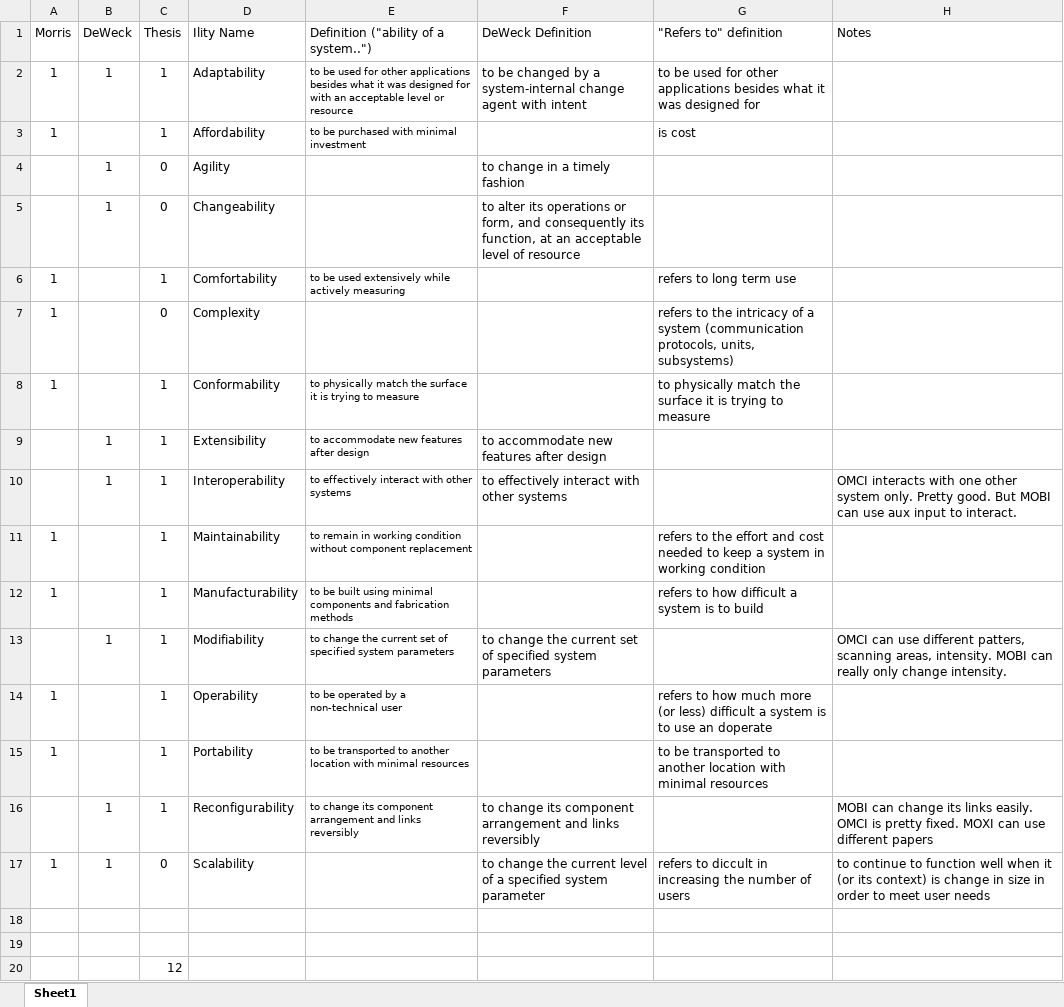
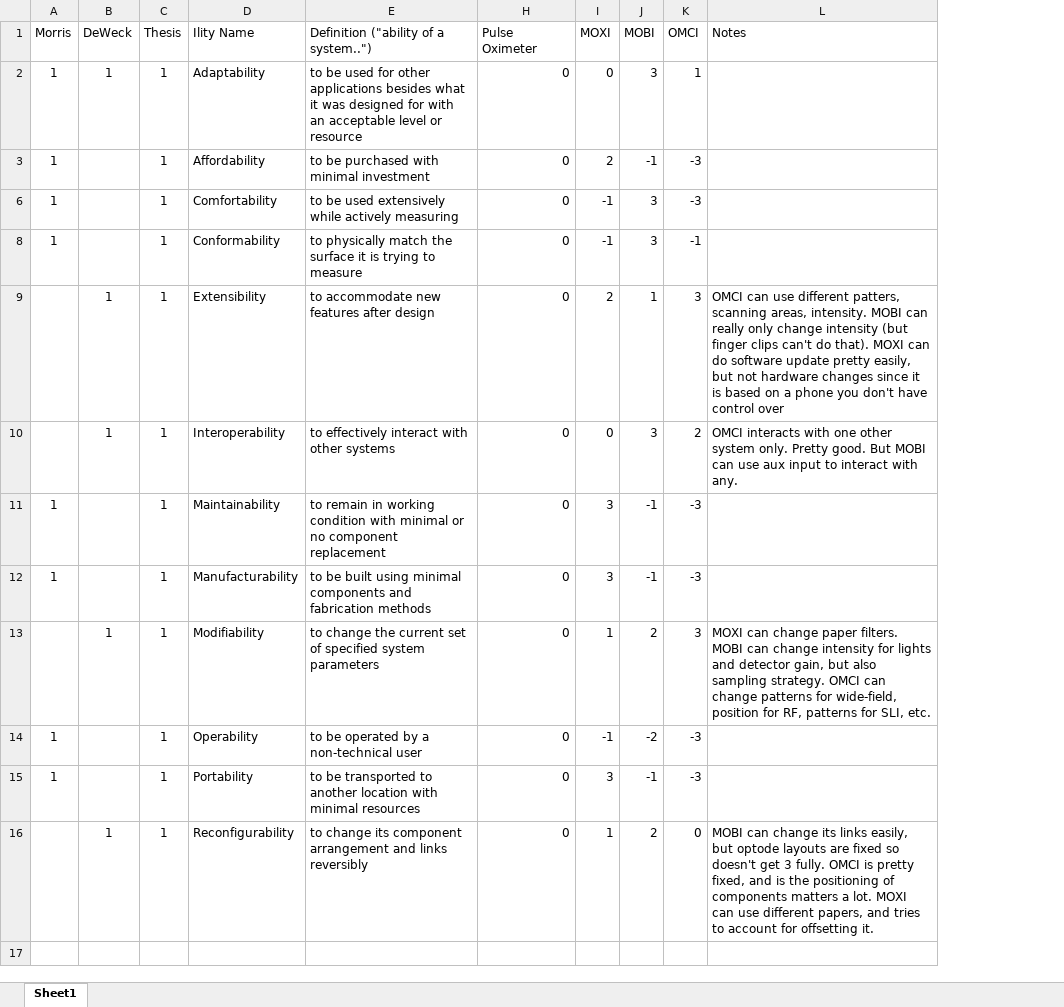
Before and after one commit to morrisvanegas/manuscript_dissertation_draft, an Excel workbook: fig/ilities.xlsx, sheet Sheet1, drawn as a sheet; values as stored, in another font and other column widths than the file's, no borders; conditional formats not drawn; removed rows and columns are numbered as before the commit, all else as after; the diff names each change by its address in the sheet, - before the commit and + after, or states it on an @@ line.

Commit message:
Update ilities.xlsx

```diff
--- a/fig/ilities.xlsx (sheet Sheet1)
+++ b/fig/ilities.xlsx (sheet Sheet1)
@@ column F (DeWeck Definition) hidden, row 2: to be changed by a system-internal change agent with intent; rows 9-16: to accommodate new features after design | to effectively interact with other systems |  |  | to change the current set of specified system parameters |  |  | to change its component arrangement and links reversibly @@
@@ column G ("Refers to" definition) hidden, rows 2-3: to be used for other applications besides what it was designed for | is cost; row 6: refers to long term use; rows 8-15: to physically match the surface it is trying to measure |  |  | refers to the effort and cost needed to keep a system in working condition | refers to how difficult a system is to build |  | refers to how much more (or less) difficult a system is to use an doperate | to be transported to another location with minimal resources @@
+column H (Pulse Oximeter), rows 2-16: all 0
+column I (MOXI), rows 2-16: 0 | 2 | -1 | -1 | 2 | 0 | 3 | 3 | 1 | -1 | 3 | 1
+column J (MOBI), rows 2-16: 3 | -1 | 3 | 3 | 1 | 3 | -1 | -1 | 2 | -2 | -1 | 2
+column K (OMCI), rows 2-16: 1 | -3 | -3 | -1 | 3 | 2 | -3 | -3 | 3 | -3 | -3 | 0
@@ E2:E3 text size: larger @@
-row 4:  | 1 | 0 | Agility |  | to change in a timely fashion
-row 5:  | 1 | 0 | Changeability |  | to alter its operations or form, and consequently its function, at an acceptable level of resource
@@ E6 text size: larger @@
-row 7: 1 |  | 0 | Complexity |  |  | refers to the intricacy of a system (communication protocols, units, subsystems)
@@ E8:E16 text size: larger @@
-L9 (Notes): (empty)
+L9 (Notes): OMCI can use different patters, scanning areas, intensity. MOBI can really only change intensity (but finger clips can't do that). MOXI can do software update pretty easily, but not hardware changes since it is based on a phone you don't have control over
-L10 (Notes): …input to interact.
+L10 (Notes): …input to interact with any.
-E11: …working condition without component replacement
+E11: …working condition with minimal or no component replacement
-L13 (Notes): OMCI can use different patters, scanning areas, intensity. MOBI can really only change intensity.
+L13 (Notes): MOXI can change paper filters. MOBI can change intensity for lights and detector gain, but also sampling strategy. OMCI can change patterns for wide-field, position for RF, patterns for SLI, etc.
-L16 (Notes): …its links easily. OMCI is pretty fixed. MOXI can use different papers
+L16 (Notes): …its links easily, but optode layouts are fixed so doesn't get 3 fully. OMCI is pretty fixed, and is the positioning of components matters a lot. MOXI can use different papers, and tries to account for offsetting it.
-row 17: 1 | 1 | 0 | Scalability |  | to change the current level of a specified system parameter | refers to diccult in increasing the number of users | to continue to function well when it (or its context) is change in size in order to meet user needs
-row 18: (empty)
-row 19: (empty)
-row 20:  |  | 12
```
